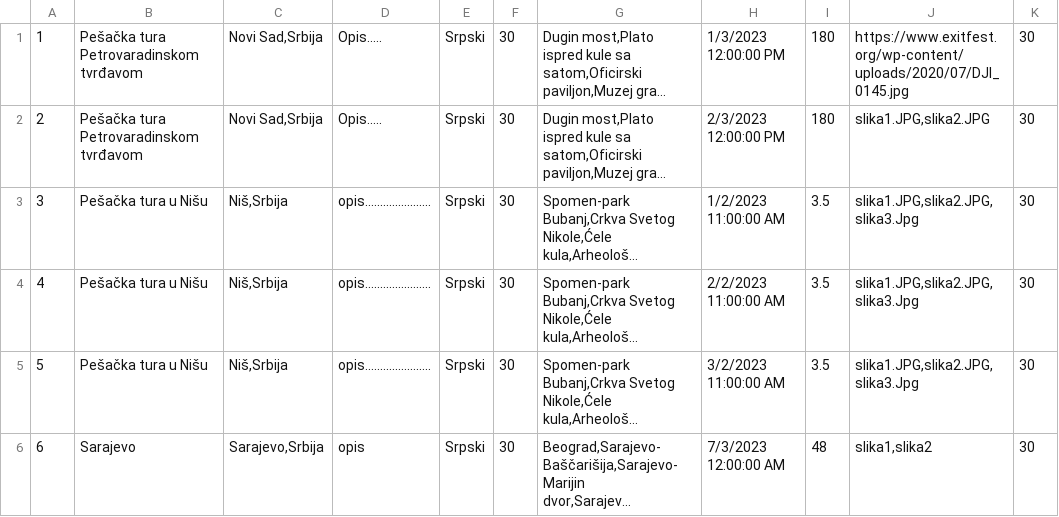
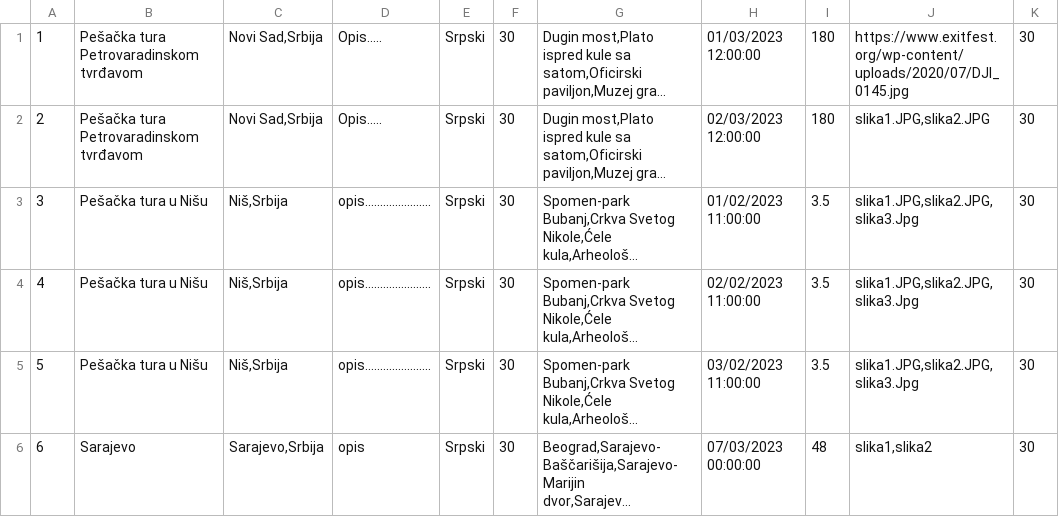
Before and after one commit to jblanusa13/SimsProjekat, a CSV file: ProjectSims/ProjectSims/Resources/Data/tour.csv, drawn as a sheet; long unchanged cells end in …; the diff names each change by its address in the sheet, - before the commit and + after, or states it on an @@ line.

```diff
--- a/ProjectSims/ProjectSims/Resources/Data/tour.csv
+++ b/ProjectSims/ProjectSims/Resources/Data/tour.csv
-H1: 1/3/2023 12:00:00 PM
+H1: 01/03/2023 12:00:00
-H2: 2/3/2023 12:00:00 PM
+H2: 02/03/2023 12:00:00
-H3: 1/2/2023 11:00:00 AM
+H3: 01/02/2023 11:00:00
-H4: 2/2/2023 11:00:00 AM
+H4: 02/02/2023 11:00:00
-H5: 3/2/2023 11:00:00 AM
+H5: 03/02/2023 11:00:00
-H6: 7/3/2023 12:00:00 AM
+H6: 07/03/2023 00:00:00
```
Also changed, not shown: 4 other files.
